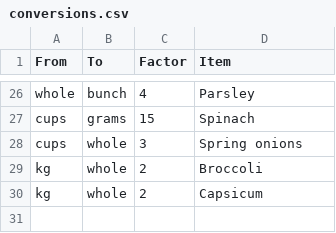
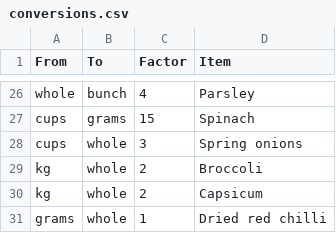
Before and after one commit to alexander-russell/recipes, a CSV file: conversions.csv, drawn as a sheet; only a part is shown, gaps mark what is left out; the diff names each change by its address in the sheet, - before the commit and + after, or states it on an @@ line.

```diff
--- a/conversions.csv
+++ b/conversions.csv
+row 31: grams | whole | 1 | Dried red chilli
```
Also changed, not shown: 3 other files.
